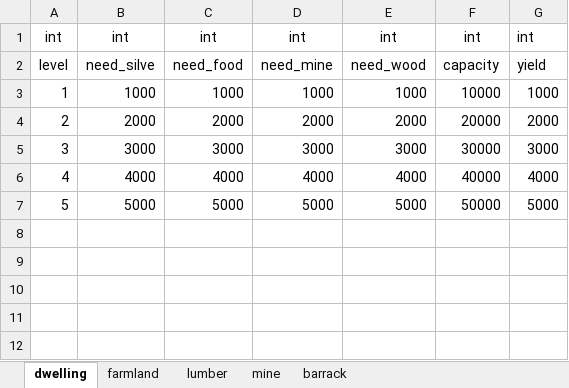
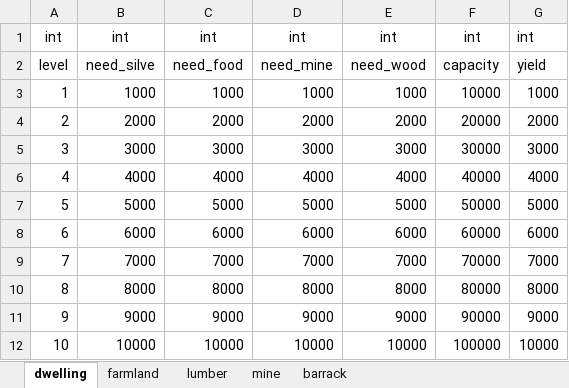
Before and after one commit to llr104/LiFrame, an Excel workbook: conf/xlsx/building.xlsx, sheet dwelling, drawn as a sheet; values as stored, in another font and other column widths than the file's, no borders; the diff names each change by its address in the sheet, - before the commit and + after, or states it on an @@ line.

```diff
--- a/conf/xlsx/building.xlsx (sheet dwelling)
+++ b/conf/xlsx/building.xlsx (sheet dwelling)
+row 8: 6 | 6000 | 6000 | 6000 | 6000 | 60000 | 6000
+row 9: 7 | 7000 | 7000 | 7000 | 7000 | 70000 | 7000
+row 10: 8 | 8000 | 8000 | 8000 | 8000 | 80000 | 8000
+row 11: 9 | 9000 | 9000 | 9000 | 9000 | 90000 | 9000
+row 12: 10 | 10000 | 10000 | 10000 | 10000 | 100000 | 10000
```
Also changed, not shown: sheet mine, sheet barrack, sheet farmland, sheet lumber, 2 other files.
